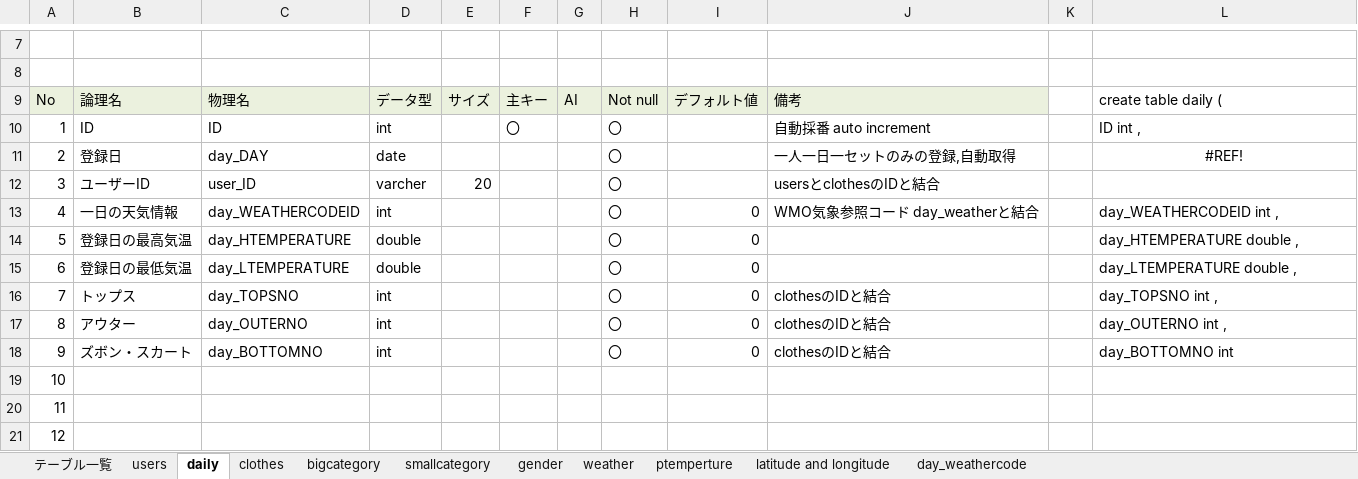
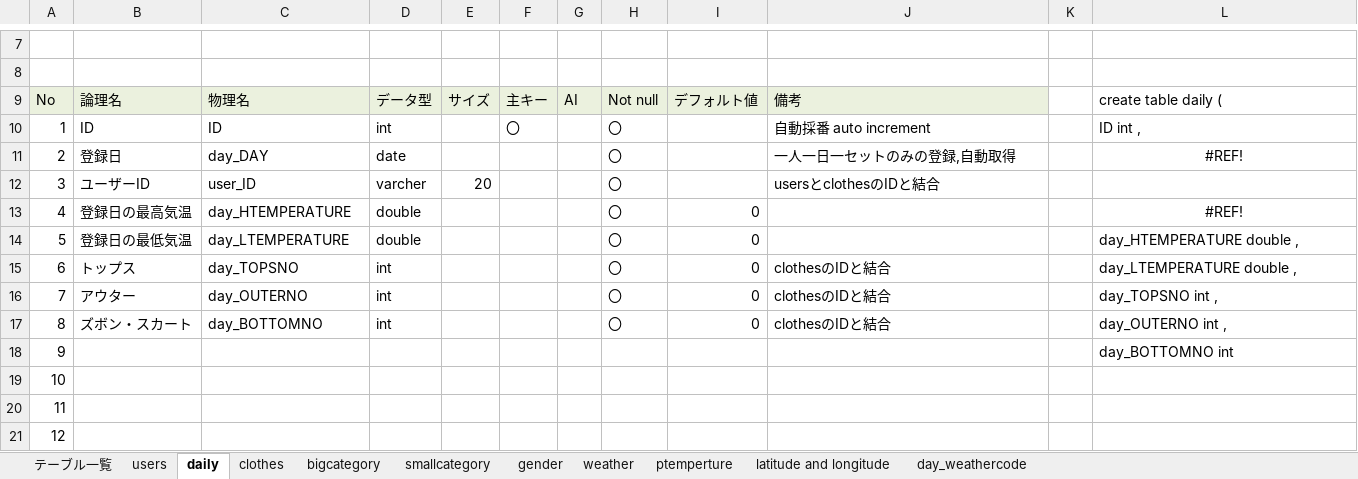
Before and after one commit to dojo2023/C-4, an Excel workbook: doc/04_DB定義書_A型.xlsx, sheet daily, drawn as a sheet; only a part is shown, gaps mark what is left out; values as stored, in another font and other column widths than the file's, no borders; removed rows and columns are numbered as before the commit, all else as after; the diff names each change by its address in the sheet, - before the commit and + after, or states it on an @@ line.

Commit message:
Update 04_DB定義書_A型.xlsx

```diff
--- a/doc/04_DB定義書_A型.xlsx (sheet daily)
+++ b/doc/04_DB定義書_A型.xlsx (sheet daily)
-row 13: 4 | 一日の天気情報 | day_WEATHERCODEID | int |  |  |  | 〇 | 0 | WMO気象参照コード day_weatherと結合 |  | day_WEATHERCODEID int ,
@@ column A renumbered between rows 13 and 30 @@
-L13: day_HTEMPERATURE double ,
+L13: #REF!
-L13 alignment: left
+L13 alignment: center
-L14: day_LTEMPERATURE double ,
+L14: day_HTEMPERATURE double ,
-L15: day_TOPSNO int ,
+L15: day_LTEMPERATURE double ,
-L16: day_OUTERNO int ,
+L16: day_TOPSNO int ,
-L17: day_BOTTOMNO int
+L17: day_OUTERNO int ,
+row 18: 9 |  |  |  |  |  |  |  |  |  |  | day_BOTTOMNO int
```
Also changed, not shown: sheet day_weathercode, formulas that keep their value.
